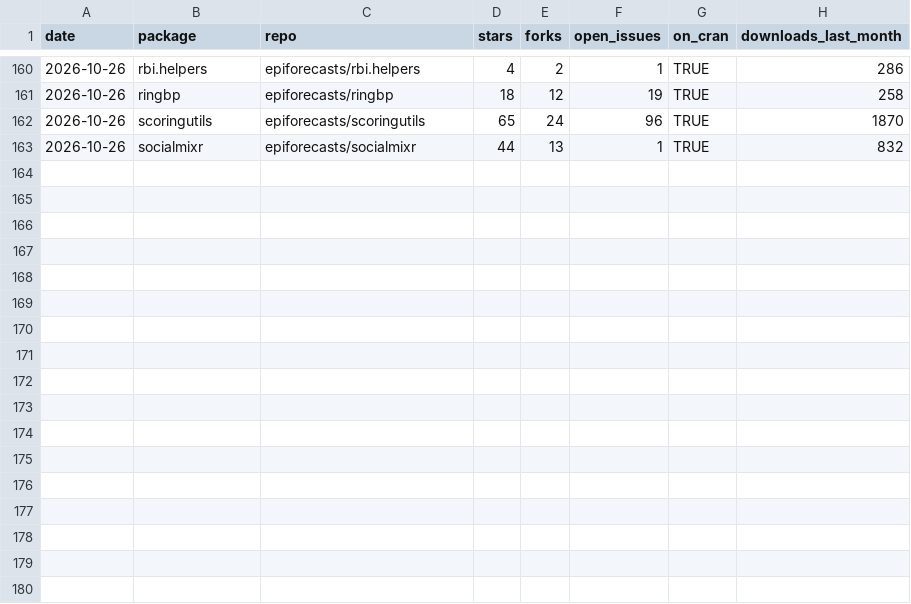
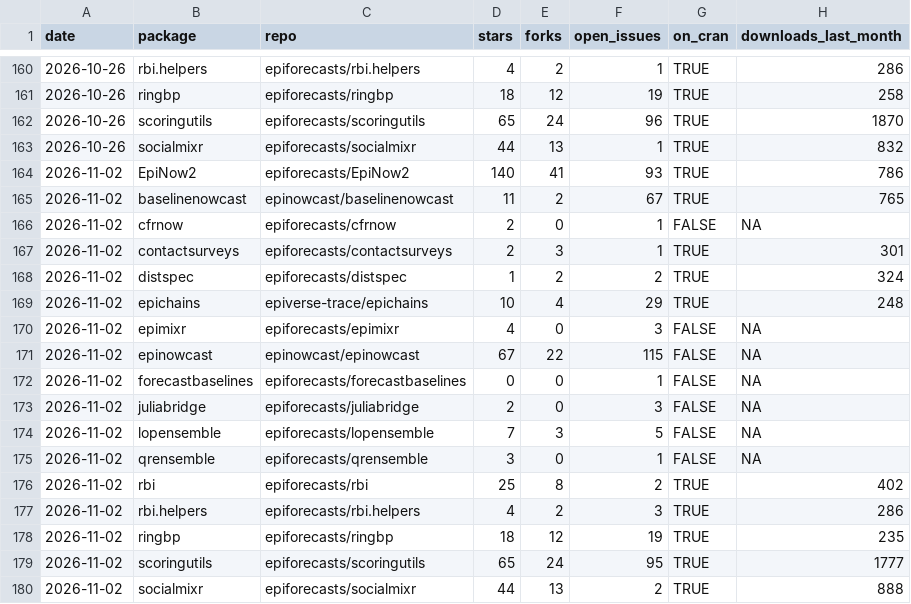
Before and after one commit to epiforecasts/epiforecasts.github.io, a CSV file: _data/package-stats.csv, drawn as a sheet; only a part is shown, gaps mark what is left out.

Commit message:
Weekly package and paper metrics

```diff
--- a/_data/package-stats.csv
+++ b/_data/package-stats.csv
@@ -163 +163,18 @@
 "2026-10-26","socialmixr","epiforecasts/socialmixr",44,13,1,TRUE,832
+"2026-11-02","EpiNow2","epiforecasts/EpiNow2",140,41,93,TRUE,786
+"2026-11-02","baselinenowcast","epinowcast/baselinenowcast",11,2,67,TRUE,765
+"2026-11-02","cfrnow","epiforecasts/cfrnow",2,0,1,FALSE,NA
+"2026-11-02","contactsurveys","epiforecasts/contactsurveys",2,3,1,TRUE,301
+"2026-11-02","distspec","epiforecasts/distspec",1,2,2,TRUE,324
+"2026-11-02","epichains","epiverse-trace/epichains",10,4,29,TRUE,248
+"2026-11-02","epimixr","epiforecasts/epimixr",4,0,3,FALSE,NA
+"2026-11-02","epinowcast","epinowcast/epinowcast",67,22,115,FALSE,NA
+"2026-11-02","forecastbaselines","epiforecasts/forecastbaselines",0,0,1,FALSE,NA
+"2026-11-02","juliabridge","epiforecasts/juliabridge",2,0,3,FALSE,NA
+"2026-11-02","lopensemble","epiforecasts/lopensemble",7,3,5,FALSE,NA
+"2026-11-02","qrensemble","epiforecasts/qrensemble",3,0,1,FALSE,NA
+"2026-11-02","rbi","epiforecasts/rbi",25,8,2,TRUE,402
+"2026-11-02","rbi.helpers","epiforecasts/rbi.helpers",4,2,3,TRUE,286
+"2026-11-02","ringbp","epiforecasts/ringbp",18,12,19,TRUE,235
+"2026-11-02","scoringutils","epiforecasts/scoringutils",65,24,95,TRUE,1777
+"2026-11-02","socialmixr","epiforecasts/socialmixr",44,13,2,TRUE,888
```
Also changed, not shown: 1 other file.
